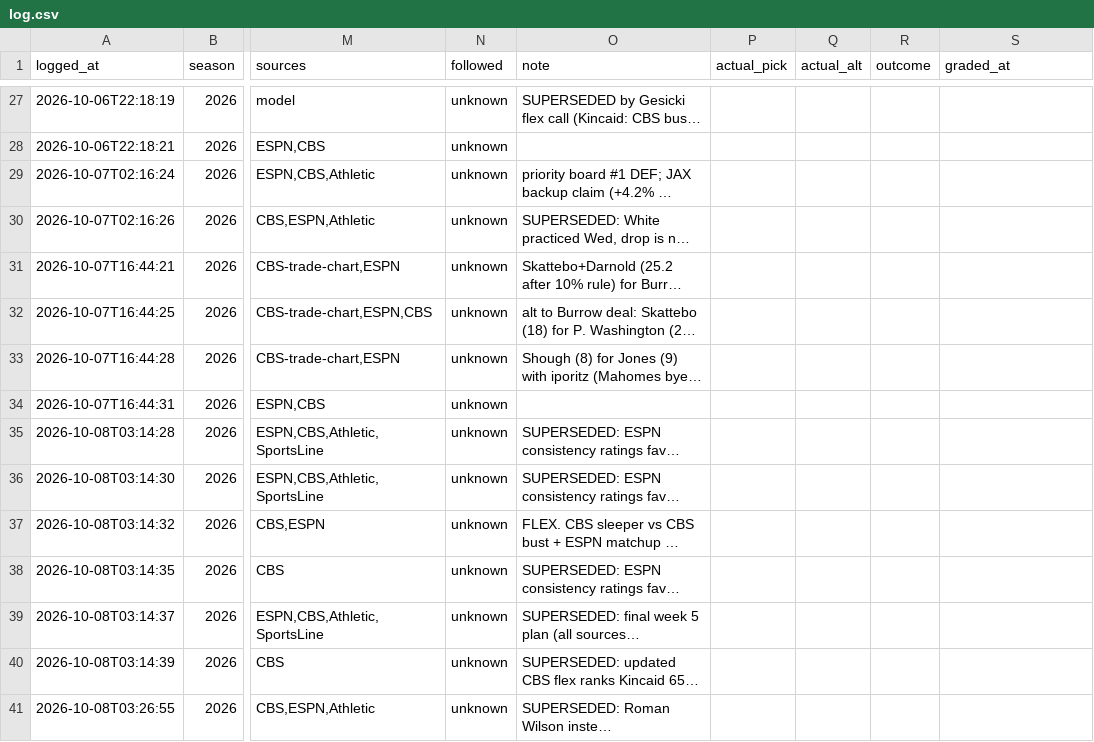
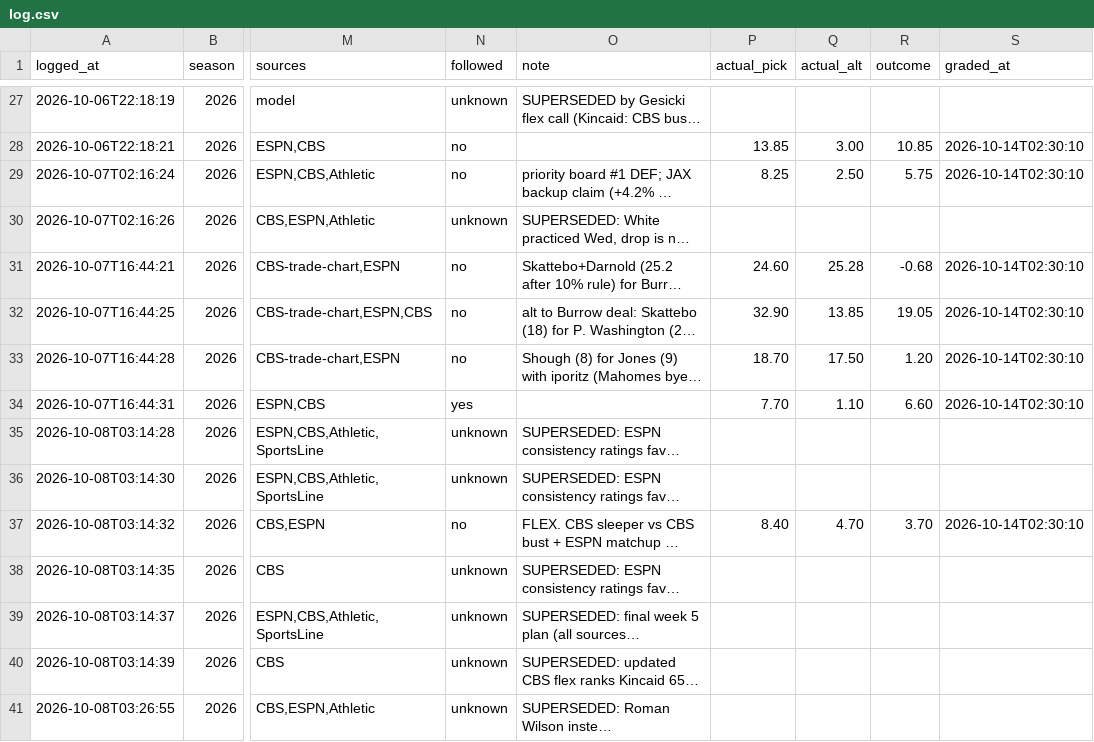
Before and after one commit to ChrisCioffi/Claude-fantasy-recapper, a CSV file: predictions/log.csv, drawn as a sheet; only a part is shown, gaps mark what is left out; long unchanged cells end in …; the diff covers the shown part only; the diff names each change by its address in the sheet, - before the commit and + after, or states it on an @@ line.

```diff
--- a/predictions/log.csv
+++ b/predictions/log.csv
-N28:N29 (followed): unknown
+N28:N29 (followed): no
-P28 (actual_pick): (empty)
+P28 (actual_pick): 13.85
-Q28 (actual_alt): (empty)
+Q28 (actual_alt): 3.00
-R28 (outcome): (empty)
+R28 (outcome): 10.85
-S28:S29 (graded_at): (empty)
+S28:S29 (graded_at): 2026-10-14T02:30:10
-P29 (actual_pick): (empty)
+P29 (actual_pick): 8.25
-Q29 (actual_alt): (empty)
+Q29 (actual_alt): 2.50
-R29 (outcome): (empty)
+R29 (outcome): 5.75
-N31:N33 (followed): unknown
+N31:N33 (followed): no
-P31 (actual_pick): (empty)
+P31 (actual_pick): 24.60
-Q31 (actual_alt): (empty)
+Q31 (actual_alt): 25.28
-R31 (outcome): (empty)
+R31 (outcome): -0.68
-S31:S34 (graded_at): (empty)
+S31:S34 (graded_at): 2026-10-14T02:30:10
-P32 (actual_pick): (empty)
+P32 (actual_pick): 32.90
-Q32 (actual_alt): (empty)
+Q32 (actual_alt): 13.85
-R32 (outcome): (empty)
+R32 (outcome): 19.05
-P33 (actual_pick): (empty)
+P33 (actual_pick): 18.70
-Q33 (actual_alt): (empty)
+Q33 (actual_alt): 17.50
-R33 (outcome): (empty)
+R33 (outcome): 1.20
-N34 (followed): unknown
+N34 (followed): yes
-P34 (actual_pick): (empty)
+P34 (actual_pick): 7.70
-Q34 (actual_alt): (empty)
+Q34 (actual_alt): 1.10
-R34 (outcome): (empty)
+R34 (outcome): 6.60
-N37 (followed): unknown
+N37 (followed): no
-P37 (actual_pick): (empty)
+P37 (actual_pick): 8.40
-Q37 (actual_alt): (empty)
+Q37 (actual_alt): 4.70
-R37 (outcome): (empty)
+R37 (outcome): 3.70
-S37 (graded_at): (empty)
+S37 (graded_at): 2026-10-14T02:30:10
```
Also changed, not shown: 77 edited cells elsewhere in this file.
